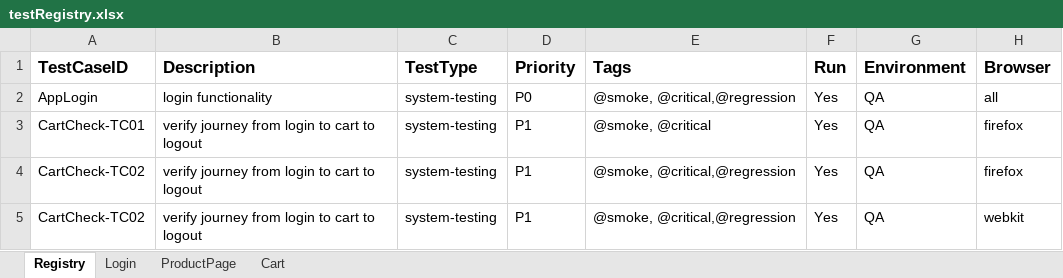
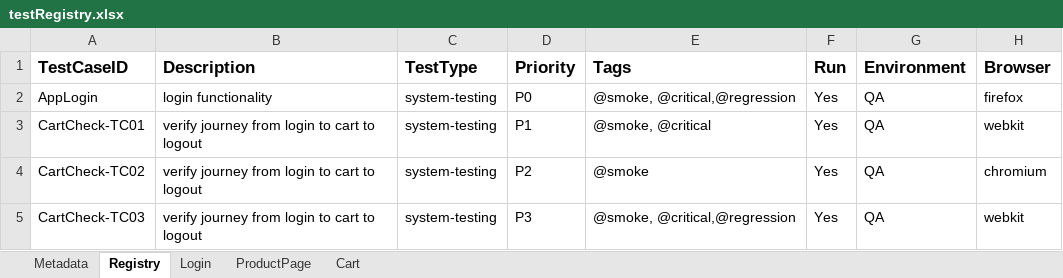
Before and after one commit to gangwarm/LearnPlaywright, an Excel workbook: data/testRegistry.xlsx, sheet Registry, drawn as a sheet; values as stored, in another font and other column widths than the file's, no borders; the diff names each change by its address in the sheet, - before the commit and + after, or states it on an @@ line.

```diff
--- a/data/testRegistry.xlsx (sheet Registry)
+++ b/data/testRegistry.xlsx (sheet Registry)
+sheet tab: Metadata
-H2 (Browser): all
+H2 (Browser): firefox
-H3 (Browser): firefox
+H3 (Browser): webkit
-D4 (Priority): P1
+D4 (Priority): P2
-E4 (Tags): @smoke, @critical,@regression
+E4 (Tags): @smoke
-H4 (Browser): firefox
+H4 (Browser): chromium
-A5 (TestCaseID): CartCheck-TC02
+A5 (TestCaseID): CartCheck-TC03
-D5 (Priority): P1
+D5 (Priority): P3
```
Also changed, not shown: 32 other files.
